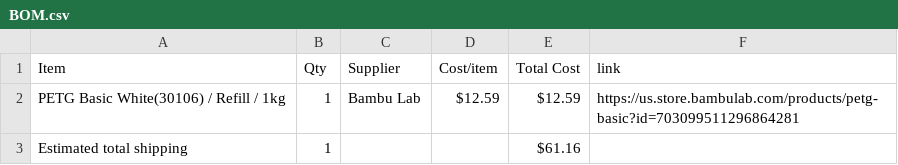
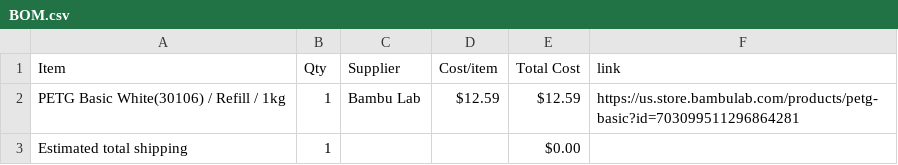
Before and after one commit to edkzhang/Drive-Train-for-HalfLife, a CSV file: BOM.csv, drawn as a sheet.

Commit message:
Sync Robotics Drive Train from Half Life

```diff
--- a/BOM.csv
+++ b/BOM.csv
@@ -2,2 +2,2 @@ Item,Qty,Supplier,Cost/item,Total Cost,link
 PETG Basic  White(30106) / Refill / 1kg,1,Bambu Lab,$12.59,$12.59,https://us.store.bambulab.com/products/petg-basic?id=703099511296864281
-Estimated total shipping,1,,,$61.16,
+Estimated total shipping,1,,,$0.00,
```
